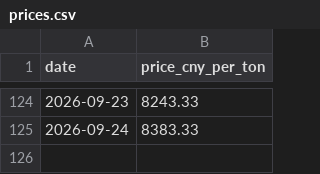
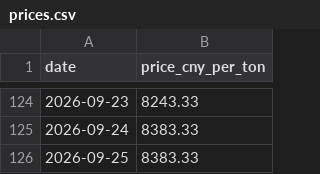
Before and after one commit to Sviliesid13/SunSirs-Benzoic-Acid-Price-Scraper, a CSV file: prices.csv, drawn as a sheet; only a part is shown, gaps mark what is left out; the diff names each change by its address in the sheet, - before the commit and + after, or states it on an @@ line.

```diff
--- a/prices.csv
+++ b/prices.csv
+row 126: 2026-09-25 | 8383.33
```
